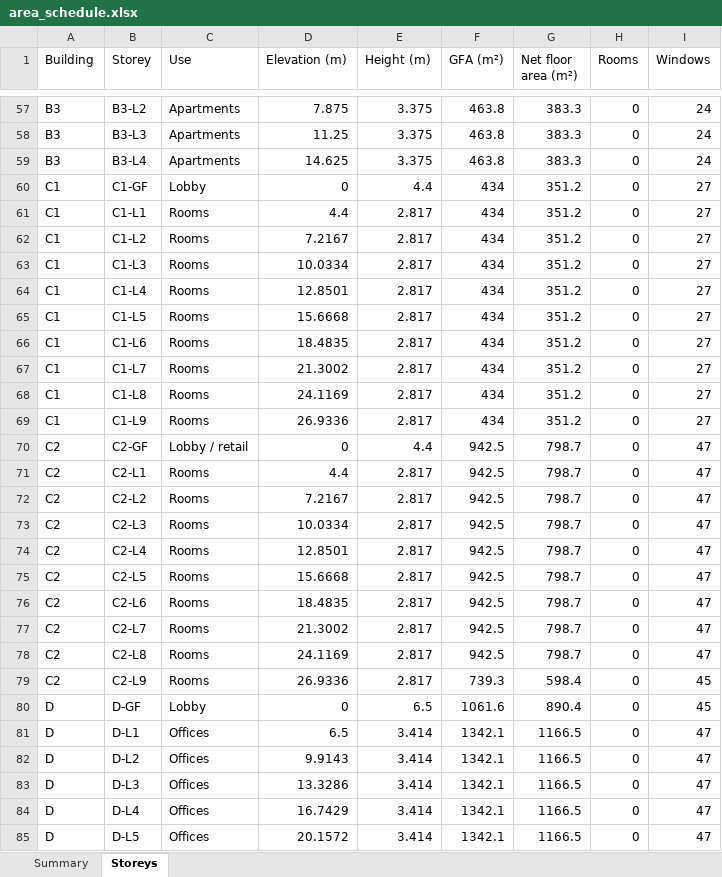
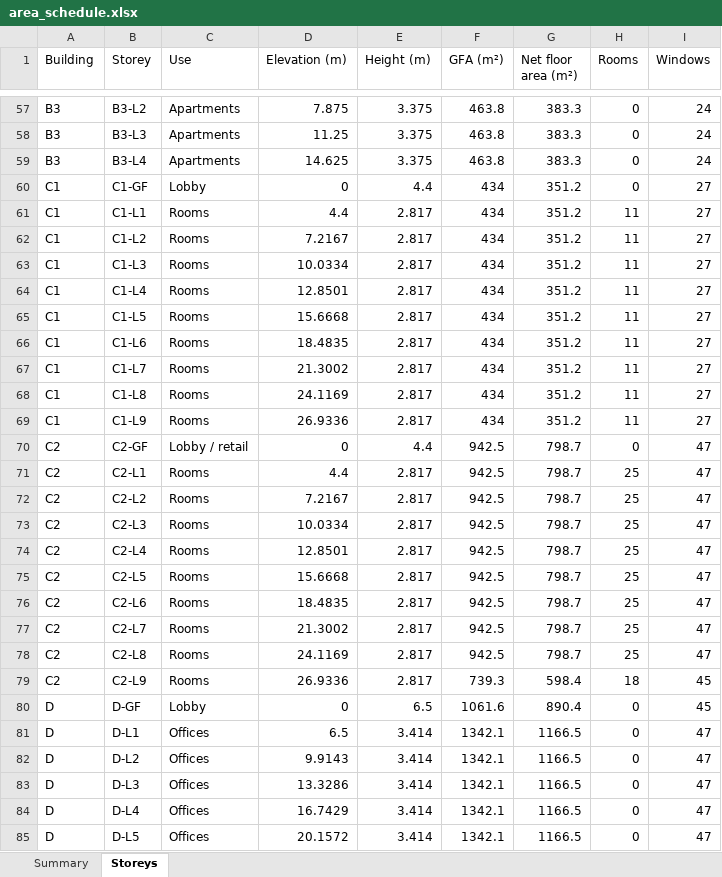
Before and after one commit to v1nnrar/Panorama, an Excel workbook: 03_existing/model/area_schedule.xlsx, sheet Storeys, drawn as a sheet; only a part is shown, gaps mark what is left out; values as stored, in another font and other column widths than the file's, no borders; the diff names each change by its address in the sheet, - before the commit and + after, or states it on an @@ line.

```diff
--- a/03_existing/model/area_schedule.xlsx (sheet Storeys)
+++ b/03_existing/model/area_schedule.xlsx (sheet Storeys)
-H61:H69 (Rooms): 0
+H61:H69 (Rooms): 11
-H71:H78 (Rooms): 0
+H71:H78 (Rooms): 25
-H79 (Rooms): 0
+H79 (Rooms): 18
```
Also changed, not shown: sheet Summary, examples/test_block/out/area_schedule.xlsx, 50 other files.
